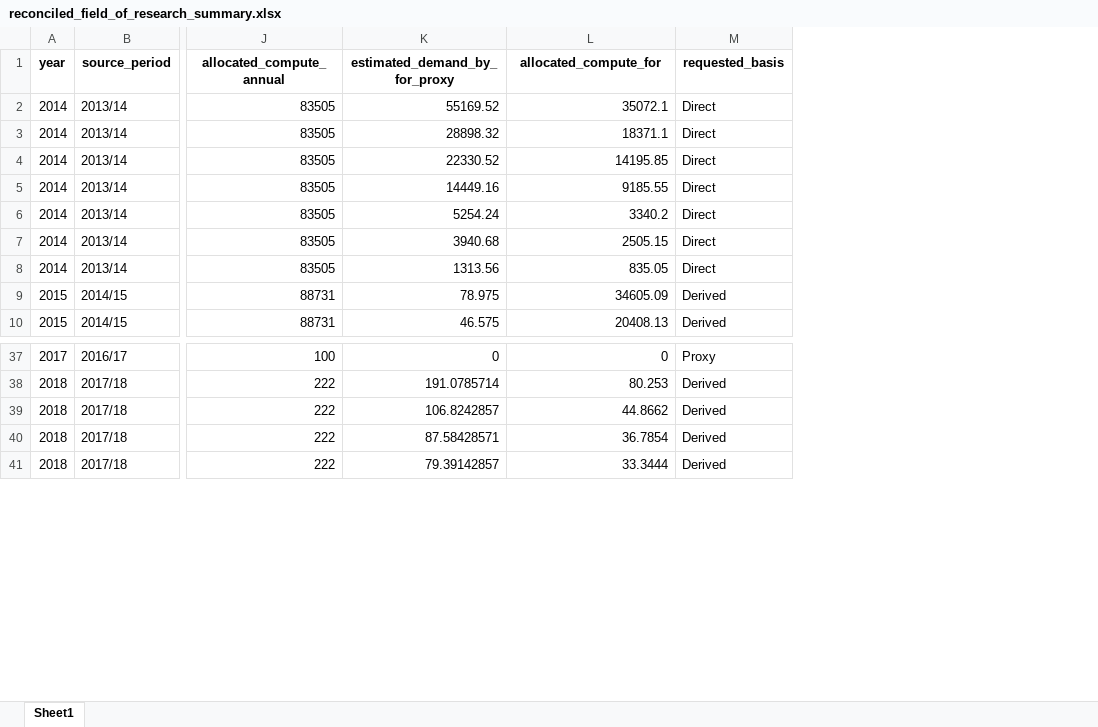
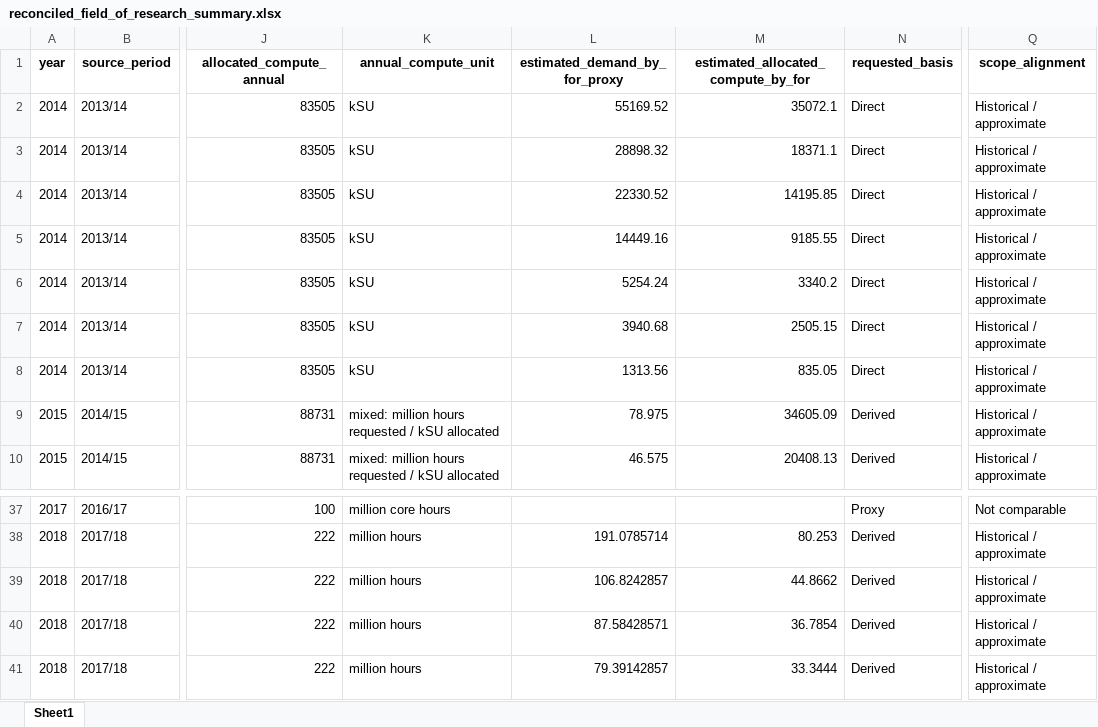
Before and after one commit to yusufkurniar/aas-supercomputing-demand-forecasting, an Excel workbook: assets/data/data clean/reconciled_field_of_research_summary.xlsx, sheet Sheet1, drawn as a sheet; only a part is shown, gaps mark what is left out; values as stored, in another font and other column widths than the file's, no borders; addresses are those after the commit; the diff covers the shown part only; the diff names each change by its address in the sheet, - before the commit and + after, or states it on an @@ line.

Commit message:
Refine Field of Research integration and scope handling
- distinguish contextual FoR years from nationally comparable composition evidence
- exclude context-only FoR years from national compute distribution
- rename FoR allocation measures to reflect estimated rather than directly observed values
- strengthen FoR validation so fully missing contextual estimates remain NA rather than zero
- carry original annual compute units into the FoR summary
- improve missing FoR-name validation to detect both NA and blank values
- add scope-alignment metadata for historical and current FoR observations
- flag the 2026 Setonix-Q scope mismatch for later standardisation and conversion
- preserve evidence quality, analytical use and comparability information in the final FoR export

```diff
--- a/assets/data/data clean/reconciled_field_of_research_summary.xlsx (sheet Sheet1)
+++ b/assets/data/data clean/reconciled_field_of_research_summary.xlsx (sheet Sheet1)
+column K (annual_compute_unit), rows 2-10: kSU | kSU | kSU | kSU | kSU | kSU | kSU | mixed: million hours requested / kSU allocated | mixed: million hours requested / kSU allocated; rows 37-41: million core hours | million hours | million hours | million hours | million hours
+column Q (scope_alignment), rows 2-10: all Historical / approximate; rows 37-41: Not comparable | Historical / approximate | Historical / approximate | Historical / approximate | Historical / approximate
-M1: allocated_compute_for
+M1: estimated_allocated_compute_by_for
-L37 (estimated_demand_by_for_proxy): 0
+L37 (estimated_demand_by_for_proxy): (empty)
-M37: 0
+M37: (empty)
```
Also changed, not shown: 32 edited cells elsewhere in this sheet, assets/data/data clean/integrated_hpc_source_data.xlsx, assets/data/data clean/reconciled_demand_allocation_summary.xlsx, 5 other files.
